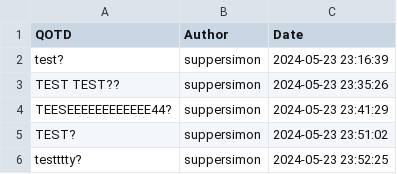
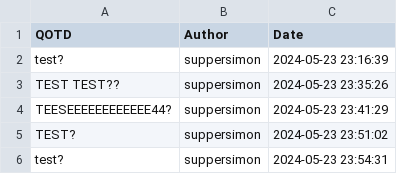
Before and after one commit to suppersimon/Discord-Auto-WOTD, a CSV file: WOTD.csv, drawn as a sheet.

Commit message:
Remove used line

```diff
--- a/WOTD.csv
+++ b/WOTD.csv
@@ -5,2 +5,2 @@ TEESEEEEEEEEEEEE44?,suppersimon,2024-05-23 23:41:29
 TEST?,suppersimon,2024-05-23 23:51:02
-testttty?,suppersimon,2024-05-23 23:52:25
+test?,suppersimon,2024-05-23 23:54:31
```
